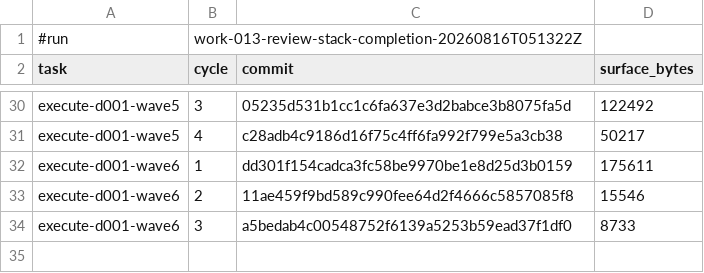
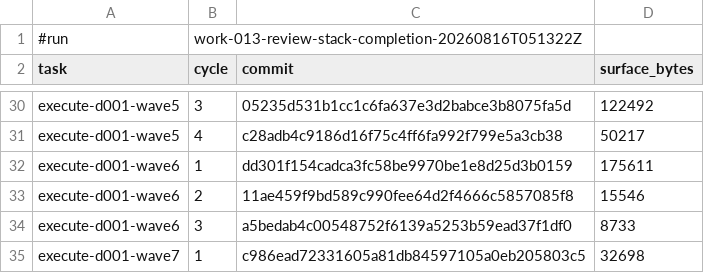
Before and after one commit to AndreVianna/aid-methodology, a TSV file: .aid/works/work-013-review-stack-completion/review-cost.tsv, drawn as a sheet; only a part is shown, gaps mark what is left out.

```diff
--- a/.aid/works/work-013-review-stack-completion/review-cost.tsv
+++ b/.aid/works/work-013-review-stack-completion/review-cost.tsv
@@ -34 +34,2 @@ execute-d001-wave6	2	11ae459f9bd589c990fee64d2f4666c5857085f8	15546
 execute-d001-wave6	3	a5bedab4c00548752f6139a5253b59ead37f1df0	8733
+execute-d001-wave7	1	c986ead72331605a81db84597105a0eb205803c5	32698
```
Also changed, not shown: 16 other files.
